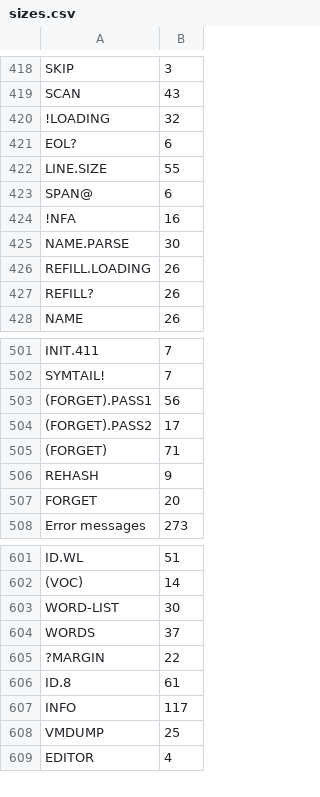
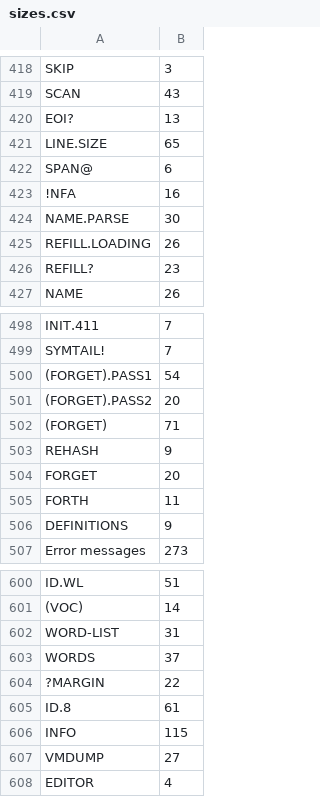
Before and after one commit to chitselb/pettil, a CSV file: docs/sizes.csv, drawn as a sheet; only a part is shown, gaps mark what is left out; the diff covers the shown part only.

```diff
--- a/docs/sizes.csv
+++ b/docs/sizes.csv
@@ -419,5 +419,4 @@ SKIP,3
 SCAN,43
-!LOADING,32
-EOL?,6
-LINE.SIZE,55
+EOI?,13
+LINE.SIZE,65
 SPAN@,6
@@ -426,3 +425,3 @@ NAME.PARSE,30
 REFILL.LOADING,26
-REFILL?,26
+REFILL?,23
 NAME,26
@@ -502,4 +499,4 @@ INIT.411,7
 SYMTAIL!,7
-(FORGET).PASS1,56
-(FORGET).PASS2,17
+(FORGET).PASS1,54
+(FORGET).PASS2,20
 (FORGET),71
@@ -507,2 +504,4 @@ REHASH,9
 FORGET,20
+FORTH,11
+DEFINITIONS,9
 Error messages,273
@@ -602,3 +601,3 @@ ID.WL,51
 (VOC),14
-WORD-LIST,30
+WORD-LIST,31
 WORDS,37
@@ -606,4 +605,4 @@ WORDS,37
 ID.8,61
-INFO,117
-VMDUMP,25
+INFO,115
+VMDUMP,27
 EDITOR,4
```
Also changed, not shown: 12 edited cells elsewhere in this file, 10 other files.
